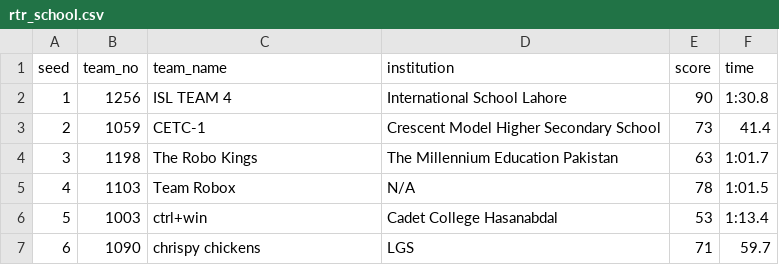
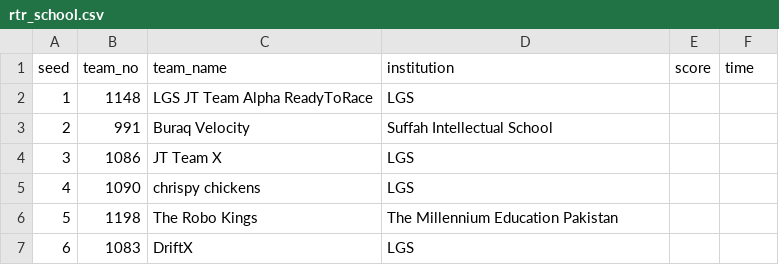
Before and after one commit to ceme-dmts/nerc26, a CSV file: results/rtr_school.csv, drawn as a sheet; only a part is shown; the diff covers the shown part only.

```diff
--- a/results/rtr_school.csv
+++ b/results/rtr_school.csv
@@ -1,7 +1,7 @@
 seed,team_no,team_name,institution,score,time
-1,1256,ISL TEAM 4,International School Lahore,90,1:30.8
-2,1059,CETC-1,Crescent Model Higher Secondary School,73,41.4
-3,1198,The Robo Kings,The Millennium Education Pakistan,63,1:01.7
-4,1103,Team Robox,N/A,78,1:01.5
-5,1003,ctrl+win,Cadet College Hasanabdal,53,1:13.4
-6,1090,chrispy chickens,LGS,71,59.7
+1,1148,LGS JT Team Alpha ReadyToRace,LGS,,
+2,991,Buraq Velocity,Suffah Intellectual School,,
+3,1086,JT Team X,LGS,,
+4,1090,chrispy chickens,LGS,,
+5,1198,The Robo Kings,The Millennium Education Pakistan,,
+6,1083,DriftX,LGS,,
```
Also changed, not shown: 150 edited cells elsewhere in this file, results/indigenous.csv, results/indigenous_bracket.csv, 10 other files.
